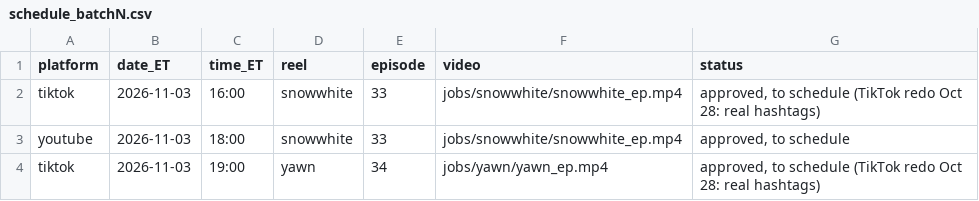
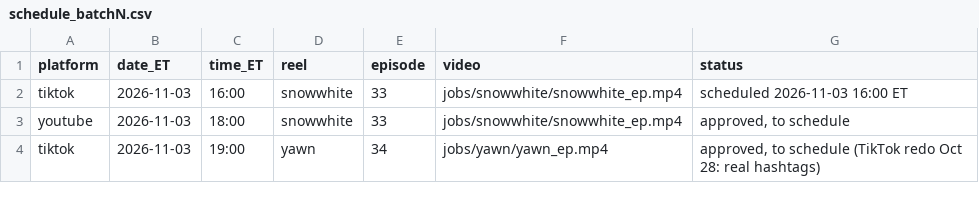
Before and after one commit to jiewei190-arch/reel-render, a CSV file: handoff/schedule_batchN.csv, drawn as a sheet; only a part is shown.

```diff
--- a/handoff/schedule_batchN.csv
+++ b/handoff/schedule_batchN.csv
@@ -1,3 +1,3 @@
 platform,date_ET,time_ET,reel,episode,video,status
-tiktok,2026-11-03,16:00,snowwhite,33,jobs/snowwhite/snowwhite_ep.mp4,"approved, to schedule (TikTok redo Oct 28: real hashtags)"
+tiktok,2026-11-03,16:00,snowwhite,33,jobs/snowwhite/snowwhite_ep.mp4,scheduled 2026-11-03 16:00 ET
 youtube,2026-11-03,18:00,snowwhite,33,jobs/snowwhite/snowwhite_ep.mp4,"approved, to schedule"
```
Also changed, not shown: handoff/schedule_tt_yt.csv, handoff/tracking.csv.
